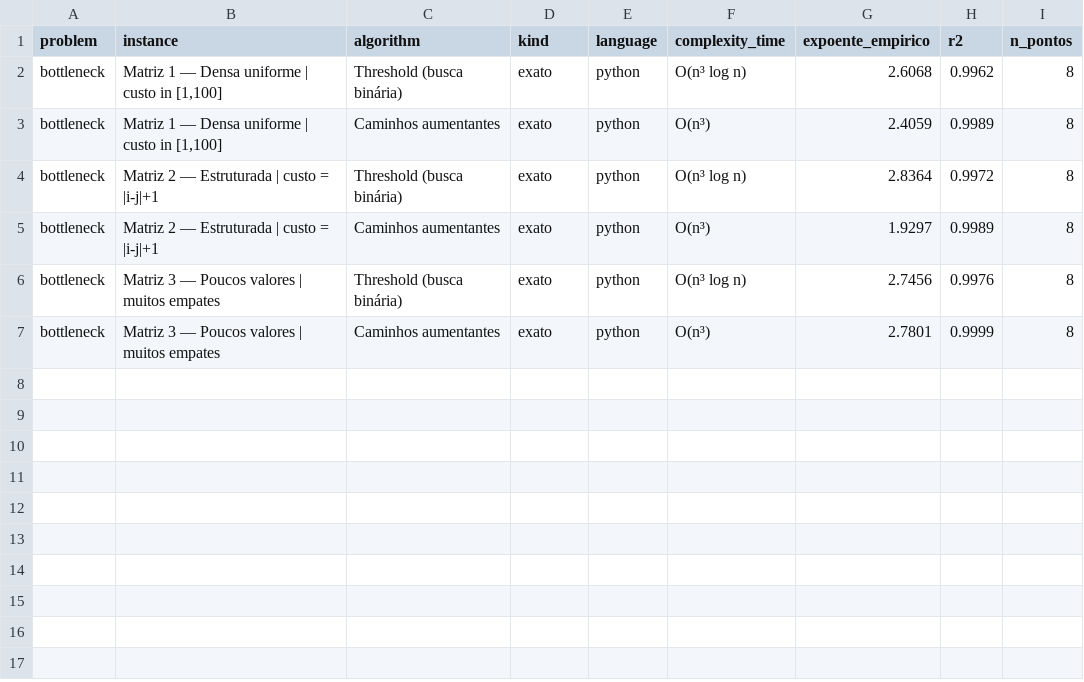
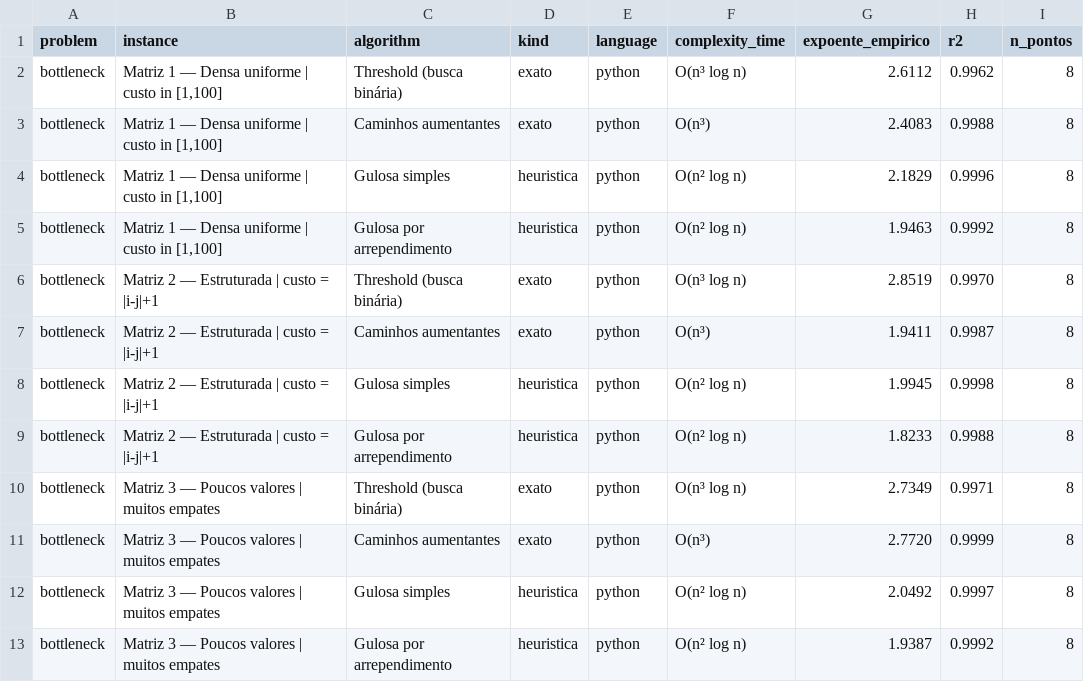
Before and after one commit to talisbreda/TCC, a CSV file: results/bottleneck-crescimento.csv, drawn as a sheet.

```diff
--- a/results/bottleneck-crescimento.csv
+++ b/results/bottleneck-crescimento.csv
@@ -1,7 +1,13 @@
 problem,instance,algorithm,kind,language,complexity_time,expoente_empirico,r2,n_pontos
-bottleneck,"Matriz 1 — Densa uniforme  | custo in [1,100]",Threshold (busca binária),exato,python,O(n³ log n),2.6068,0.9962,8
-bottleneck,"Matriz 1 — Densa uniforme  | custo in [1,100]",Caminhos aumentantes,exato,python,O(n³),2.4059,0.9989,8
-bottleneck,Matriz 2 — Estruturada     | custo = |i-j|+1,Threshold (busca binária),exato,python,O(n³ log n),2.8364,0.9972,8
-bottleneck,Matriz 2 — Estruturada     | custo = |i-j|+1,Caminhos aumentantes,exato,python,O(n³),1.9297,0.9989,8
-bottleneck,Matriz 3 — Poucos valores  | muitos empates,Threshold (busca binária),exato,python,O(n³ log n),2.7456,0.9976,8
-bottleneck,Matriz 3 — Poucos valores  | muitos empates,Caminhos aumentantes,exato,python,O(n³),2.7801,0.9999,8
+bottleneck,"Matriz 1 — Densa uniforme  | custo in [1,100]",Threshold (busca binária),exato,python,O(n³ log n),2.6112,0.9962,8
+bottleneck,"Matriz 1 — Densa uniforme  | custo in [1,100]",Caminhos aumentantes,exato,python,O(n³),2.4083,0.9988,8
+bottleneck,"Matriz 1 — Densa uniforme  | custo in [1,100]",Gulosa simples,heuristica,python,O(n² log n),2.1829,0.9996,8
+bottleneck,"Matriz 1 — Densa uniforme  | custo in [1,100]",Gulosa por arrependimento,heuristica,python,O(n² log n),1.9463,0.9992,8
+bottleneck,Matriz 2 — Estruturada     | custo = |i-j|+1,Threshold (busca binária),exato,python,O(n³ log n),2.8519,0.9970,8
+bottleneck,Matriz 2 — Estruturada     | custo = |i-j|+1,Caminhos aumentantes,exato,python,O(n³),1.9411,0.9987,8
+bottleneck,Matriz 2 — Estruturada     | custo = |i-j|+1,Gulosa simples,heuristica,python,O(n² log n),1.9945,0.9998,8
+bottleneck,Matriz 2 — Estruturada     | custo = |i-j|+1,Gulosa por arrependimento,heuristica,python,O(n² log n),1.8233,0.9988,8
+bottleneck,Matriz 3 — Poucos valores  | muitos empates,Threshold (busca binária),exato,python,O(n³ log n),2.7349,0.9971,8
+bottleneck,Matriz 3 — Poucos valores  | muitos empates,Caminhos aumentantes,exato,python,O(n³),2.7720,0.9999,8
+bottleneck,Matriz 3 — Poucos valores  | muitos empates,Gulosa simples,heuristica,python,O(n² log n),2.0492,0.9997,8
+bottleneck,Matriz 3 — Poucos valores  | muitos empates,Gulosa por arrependimento,heuristica,python,O(n² log n),1.9387,0.9992,8
```
Also changed, not shown: results/bottleneck-qualidade.csv, 30 other files.
